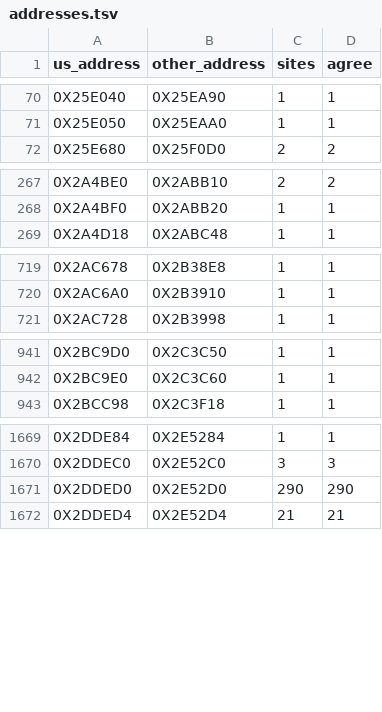
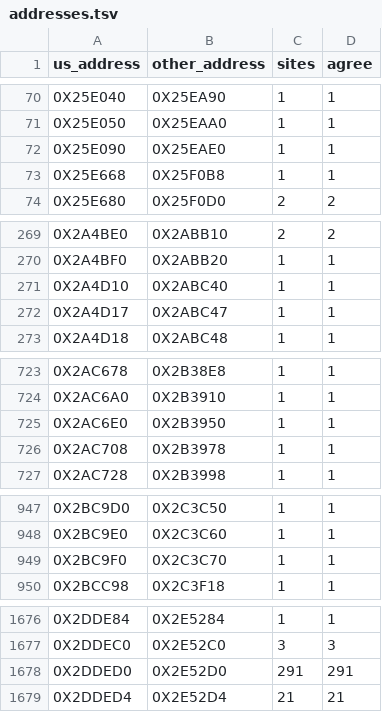
Before and after one commit to OpenThievius/sly2-decomp, a TSV file: config/eu/addresses.tsv, drawn as a sheet; only a part is shown, gaps mark what is left out; the diff covers the shown part only.

```diff
--- a/config/eu/addresses.tsv
+++ b/config/eu/addresses.tsv
@@ -71,2 +71,4 @@ us_address	other_address	sites	agree
 0X25E050	0X25EAA0	1	1
+0X25E090	0X25EAE0	1	1
+0X25E668	0X25F0B8	1	1
 0X25E680	0X25F0D0	2	2
@@ -268,2 +270,4 @@ us_address	other_address	sites	agree
 0X2A4BF0	0X2ABB20	1	1
+0X2A4D10	0X2ABC40	1	1
+0X2A4D17	0X2ABC47	1	1
 0X2A4D18	0X2ABC48	1	1
@@ -720,2 +724,4 @@ us_address	other_address	sites	agree
 0X2AC6A0	0X2B3910	1	1
+0X2AC6E0	0X2B3950	1	1
+0X2AC708	0X2B3978	1	1
 0X2AC728	0X2B3998	1	1
@@ -942,2 +948,3 @@ us_address	other_address	sites	agree
 0X2BC9E0	0X2C3C60	1	1
+0X2BC9F0	0X2C3C70	1	1
 0X2BCC98	0X2C3F18	1	1
@@ -1670,3 +1677,3 @@ us_address	other_address	sites	agree
 0X2DDEC0	0X2E52C0	3	3
-0X2DDED0	0X2E52D0	290	290
+0X2DDED0	0X2E52D0	291	291
 0X2DDED4	0X2E52D4	21	21
```
Also changed, not shown: 4 edited cells elsewhere in this file, config/eu/c_status.tsv, nonmatching/MANIFEST.tsv, 39 other files.
